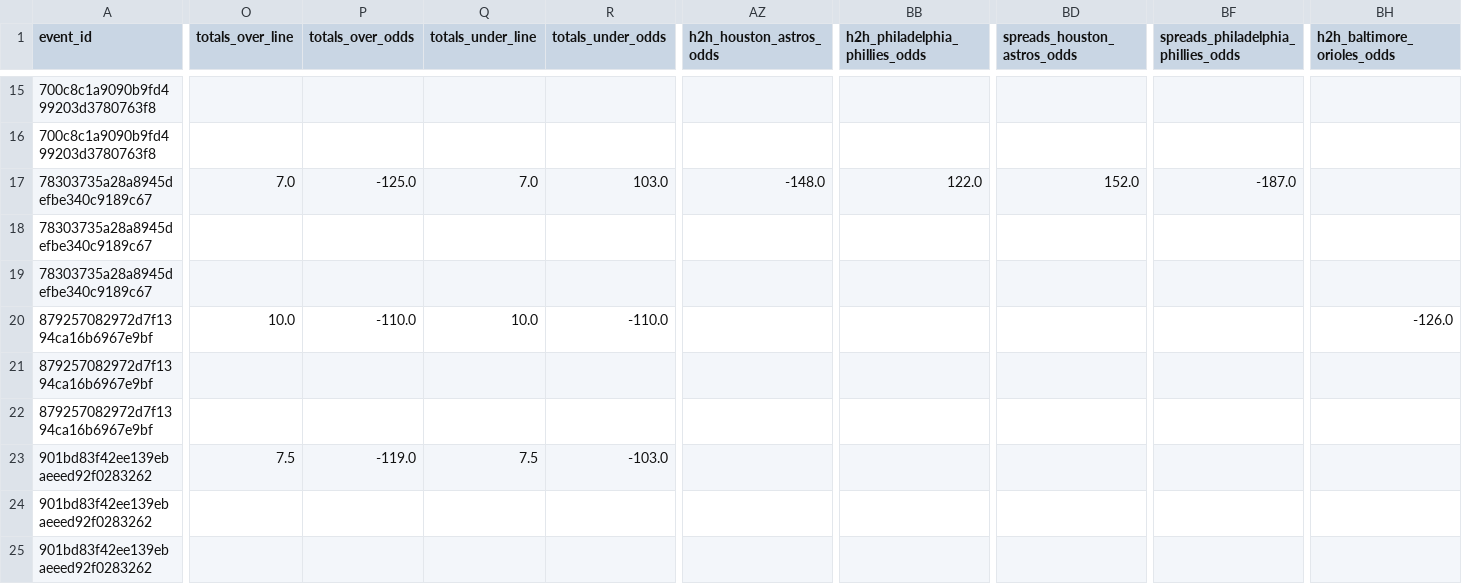
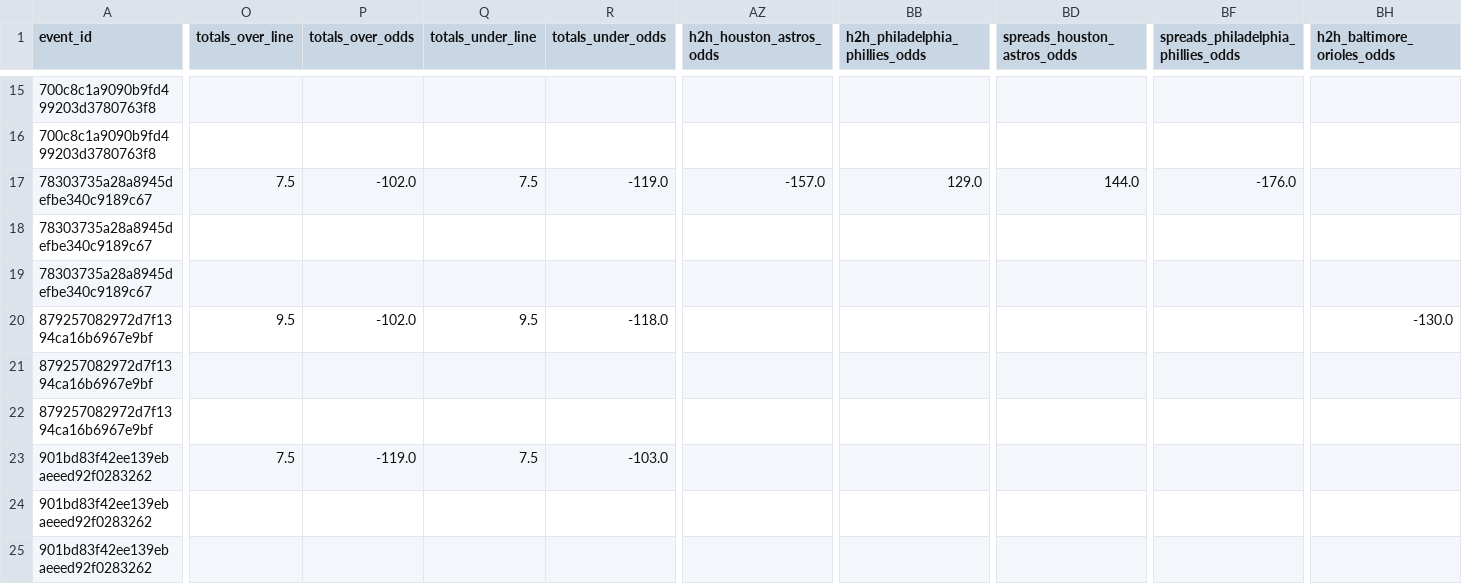
Before and after one commit to radgator13/odds-api-analyze, a CSV file: data/flat_combined_teams_pitchers_batters.csv, drawn as a sheet; only a part is shown, gaps mark what is left out; the diff covers the shown part only; the diff names each change by its address in the sheet, - before the commit and + after, or states it on an @@ line.

```diff
--- a/data/flat_combined_teams_pitchers_batters.csv
+++ b/data/flat_combined_teams_pitchers_batters.csv
-O17 (totals_over_line): 7.0
+O17 (totals_over_line): 7.5
-P17 (totals_over_odds): -125.0
+P17 (totals_over_odds): -102.0
-Q17 (totals_under_line): 7.0
+Q17 (totals_under_line): 7.5
-R17 (totals_under_odds): 103.0
+R17 (totals_under_odds): -119.0
-AZ17 (h2h_houston_astros_odds): -148.0
+AZ17 (h2h_houston_astros_odds): -157.0
-BB17 (h2h_philadelphia_phillies_odds): 122.0
+BB17 (h2h_philadelphia_phillies_odds): 129.0
-BD17 (spreads_houston_astros_odds): 152.0
+BD17 (spreads_houston_astros_odds): 144.0
-BF17: -187.0
+BF17: -176.0
-O20 (totals_over_line): 10.0
+O20 (totals_over_line): 9.5
-P20 (totals_over_odds): -110.0
+P20 (totals_over_odds): -102.0
-Q20 (totals_under_line): 10.0
+Q20 (totals_under_line): 9.5
-R20 (totals_under_odds): -110.0
+R20 (totals_under_odds): -118.0
-BH20 (h2h_baltimore_orioles_odds): -126.0
+BH20 (h2h_baltimore_orioles_odds): -130.0
```
Also changed, not shown: 70 edited cells elsewhere in this file, data/betonline_team_lines.csv, 5 other files.
